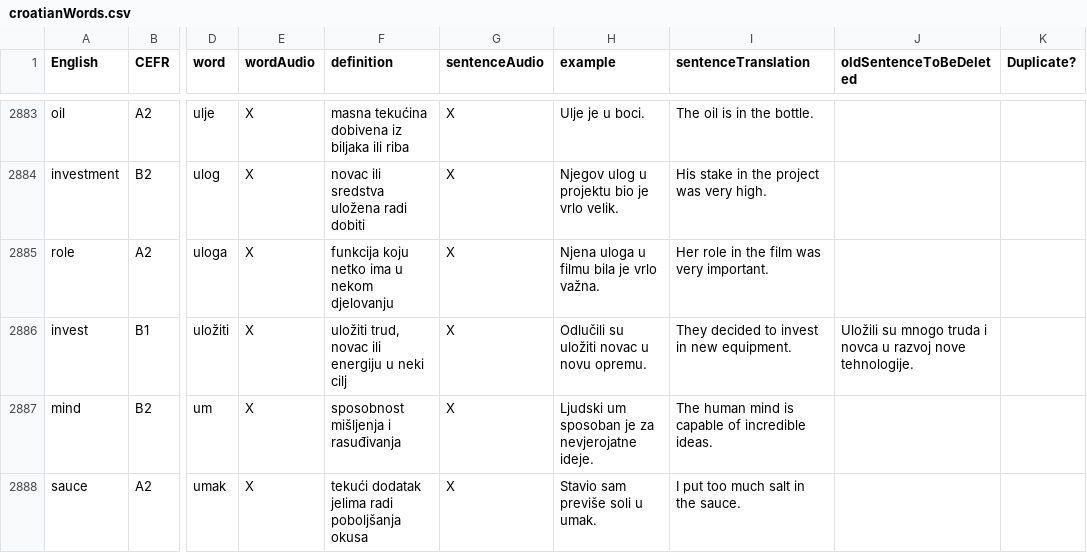
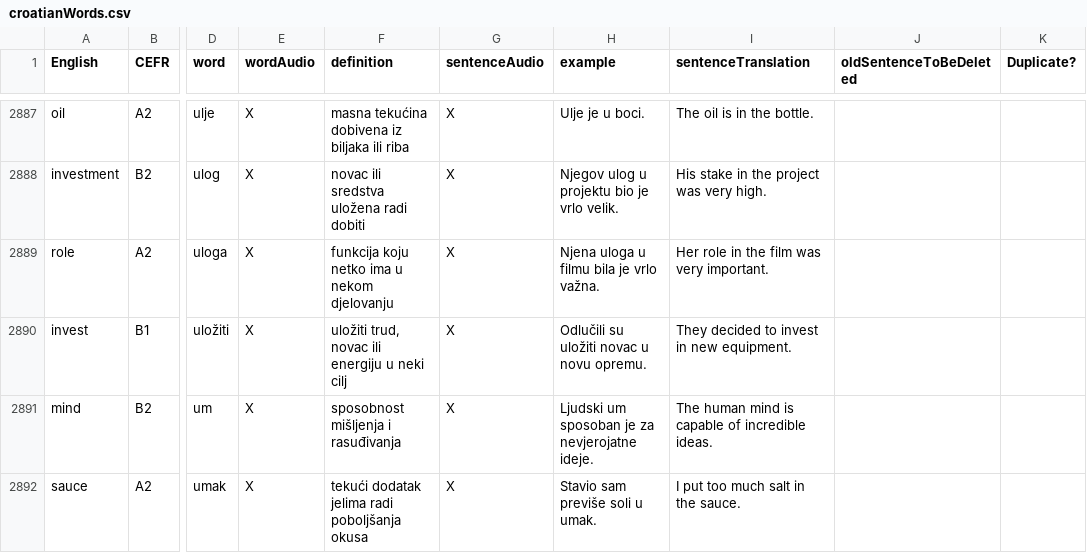
Before and after one commit to osloandrew/croatian, a CSV file: croatianWords.csv, drawn as a sheet; only a part is shown, gaps mark what is left out; addresses are those after the commit; the diff covers the shown part only; the diff names each change by its address in the sheet, - before the commit and + after, or states it on an @@ line.

```diff
--- a/croatianWords.csv
+++ b/croatianWords.csv
-J2890 (oldSentenceToBeDeleted): Uložili su mnogo truda i novca u razvoj nove tehnologije.
+J2890 (oldSentenceToBeDeleted): (empty)
```
Also changed, not shown: 4 added rows, 17 moved rows and 41 edited cells elsewhere in this file, 13 other files.
